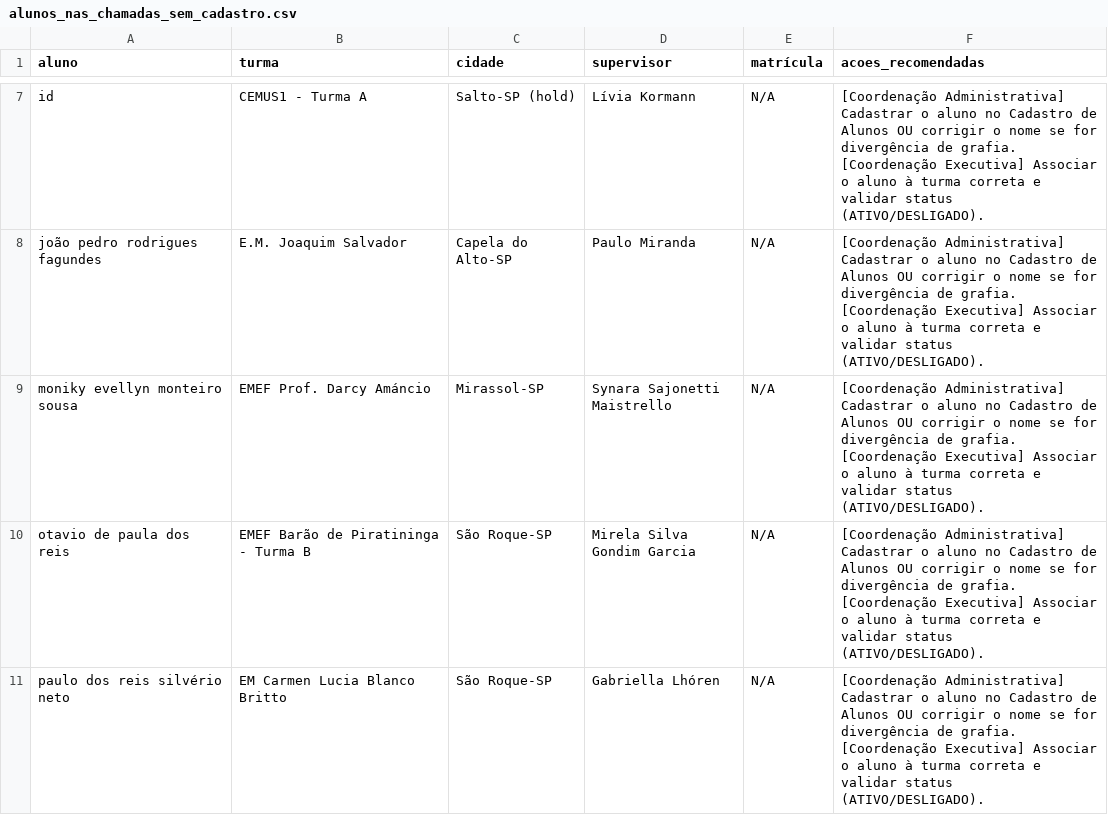
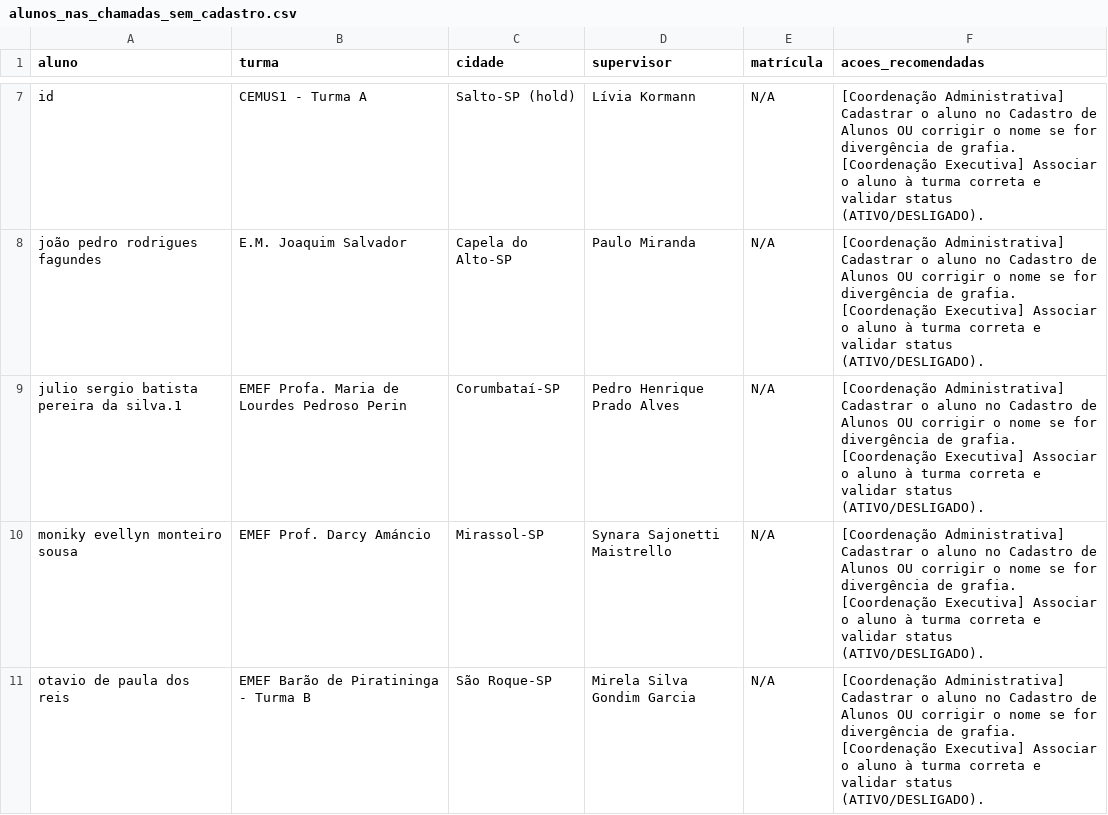
Before and after one commit to ProgramaFuturoCientista/relatorio-pfc, a CSV file: auditoria/alunos_nas_chamadas_sem_cadastro.csv, drawn as a sheet; only a part is shown, gaps mark what is left out; the shorter side is filled out with more unchanged rows; the diff names each change by its address in the sheet, - before the commit and + after, or states it on an @@ line.

```diff
--- a/auditoria/alunos_nas_chamadas_sem_cadastro.csv
+++ b/auditoria/alunos_nas_chamadas_sem_cadastro.csv
+row 9: julio sergio batista pereira da silva.1 | EMEF Profa. Maria de Lourdes Pedroso Perin | Corumbataí-SP | Pedro Henrique Prado Alves | N/A | [Coordenação Administrativa] Cadastrar o aluno no Cadastro de Alunos OU corrigir o nome se for divergência de grafia. [Coordenação Executiva] Associar o aluno à turma correta e validar status (ATIVO/DESLIGADO).
```
Also changed, not shown: auditoria/alunos_no_cadastro_sem_chamada.csv, auditoria/inconsistencias.csv, 13 other files.
